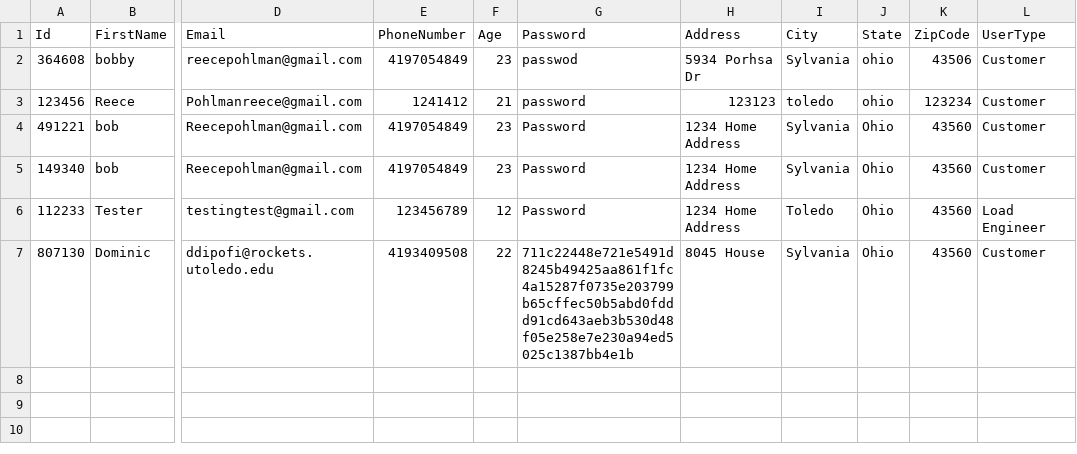
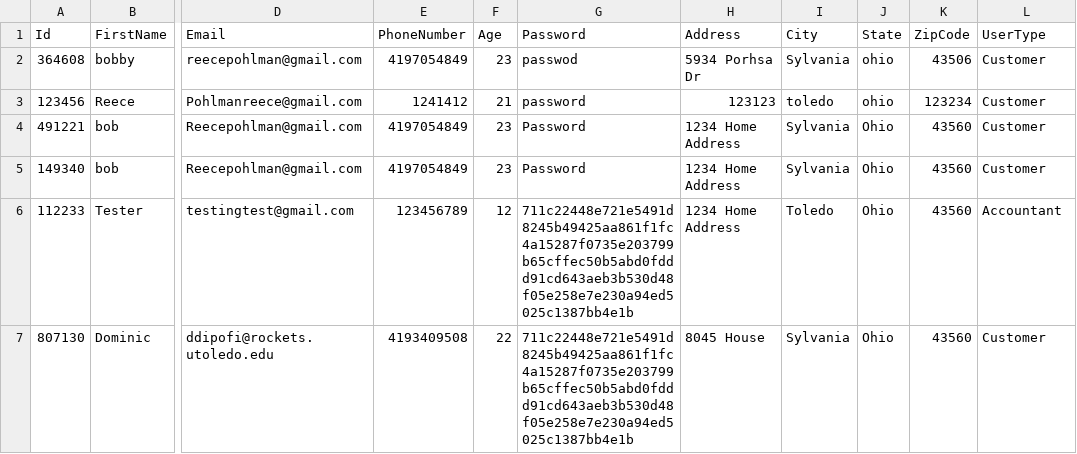
Before and after one commit to pohlman24/Airline-Management-Software, a CSV file: Airline Software/Tables/UserDb.csv, drawn as a sheet; only a part is shown, gaps mark what is left out; the diff names each change by its address in the sheet, - before the commit and + after, or states it on an @@ line.

```diff
--- a/Airline Software/Tables/UserDb.csv
+++ b/Airline Software/Tables/UserDb.csv
-G6 (Password): Password
+G6 (Password): 711c22448e721e5491d8245b49425aa861f1fc4a15287f0735e203799b65cffec50b5abd0fddd91cd643aeb3b530d48f05e258e7e230a94ed5025c1387bb4e1b
-L6 (UserType): Load Engineer
+L6 (UserType): Accountant
```
Also changed, not shown: Airline Software/Tables/FlightDb.csv, 18 other files.
